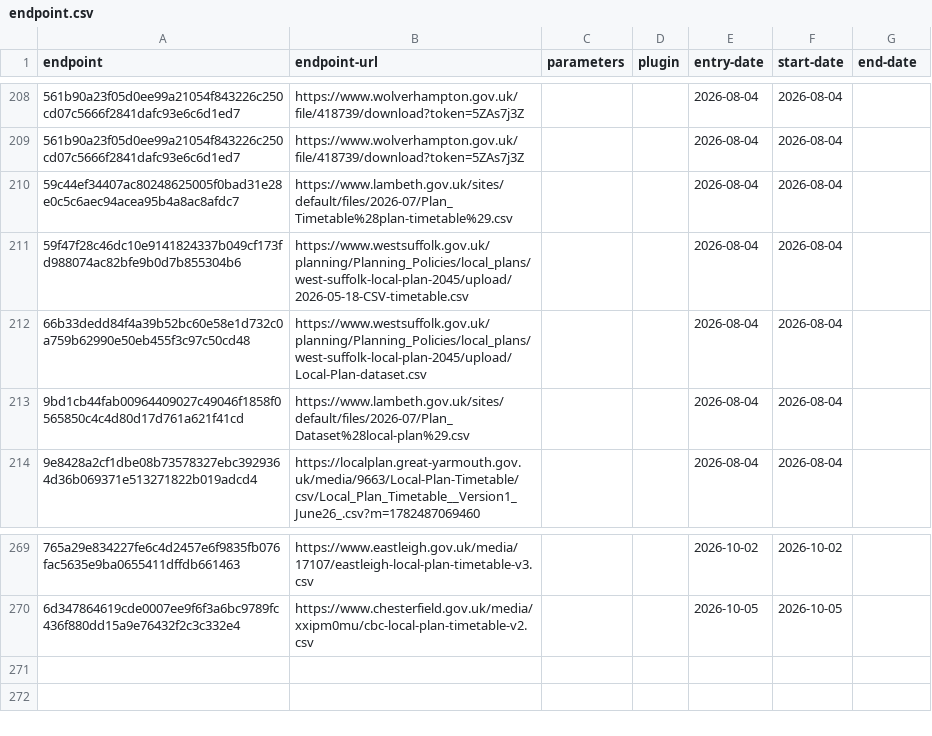
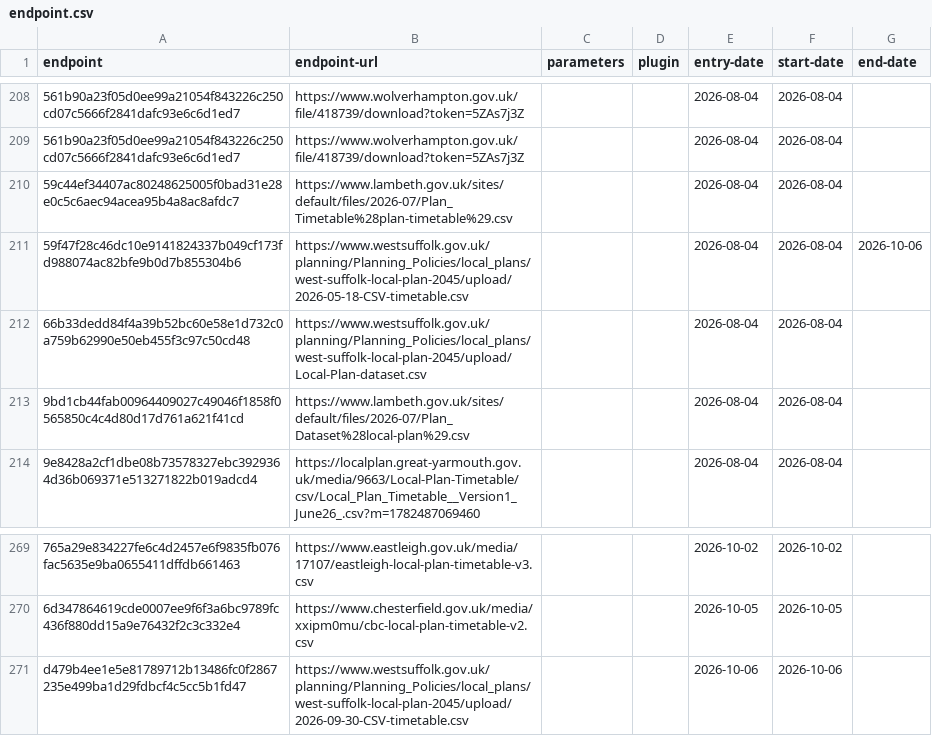
Before and after one commit to digital-land/config, a CSV file: collection/local-plan/endpoint.csv, drawn as a sheet; only a part is shown, gaps mark what is left out; the diff names each change by its address in the sheet, - before the commit and + after, or states it on an @@ line.

Commit message:
add plan-timetable local-authority:WSK Swati-Dash

```diff
--- a/collection/local-plan/endpoint.csv
+++ b/collection/local-plan/endpoint.csv
-G211 (end-date): (empty)
+G211 (end-date): 2026-10-06
+row 271: d479b4ee1e5e81789712b13486fc0f2867235e499ba1d29fdbcf4c5cc5b1fd47 | https://www.westsuffolk.gov.uk/planning/Planning_Policies/local_plans/west-suffolk-local-plan-2045/upload/2026-09-30-CSV-timetable.csv |  |  | 2026-10-06 | 2026-10-06
```
Also changed, not shown: 1 other file.
